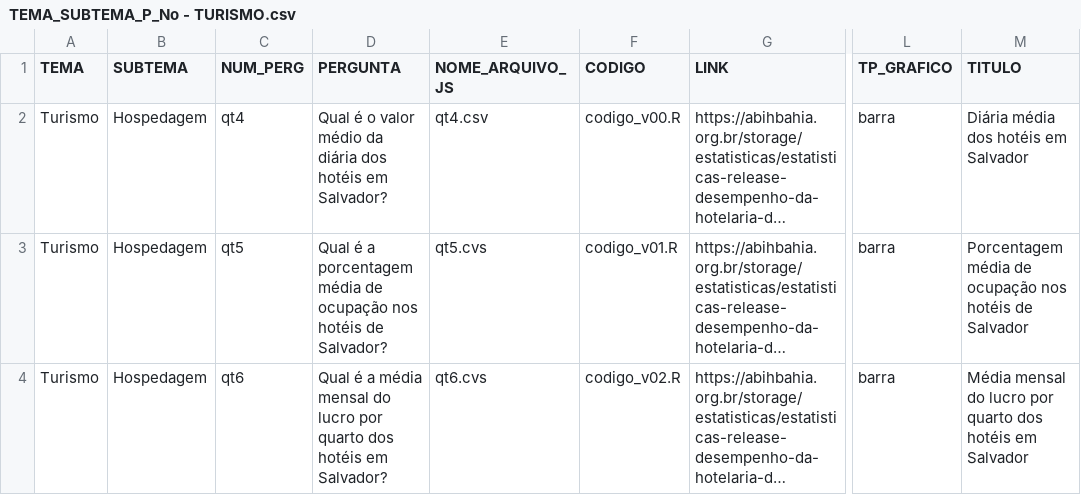
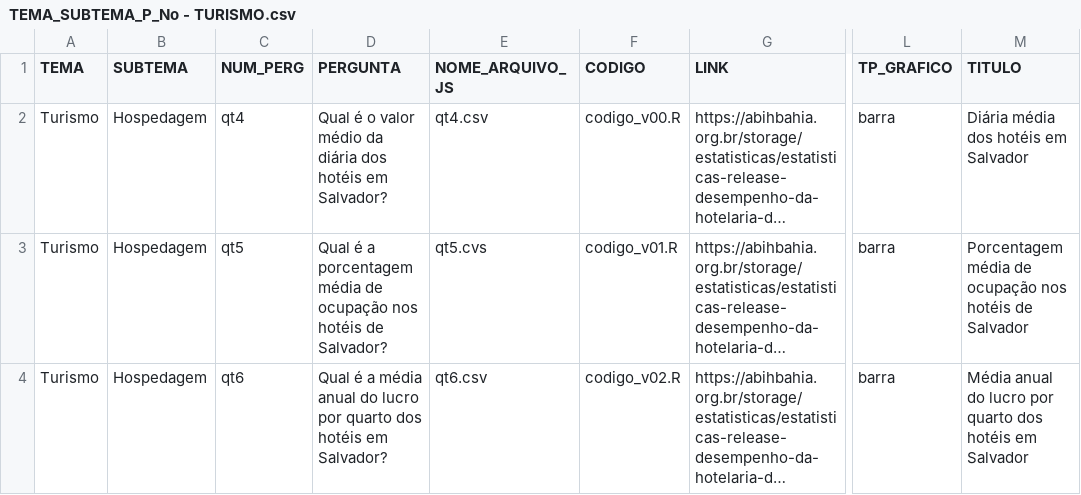
Before and after one commit to cienciadedadosnaep/rs_dados_turismo_hoteis, a CSV file: data/TEMA_SUBTEMA_P_No - TURISMO.csv, drawn as a sheet; only a part is shown, gaps mark what is left out; long unchanged cells end in …; the diff names each change by its address in the sheet, - before the commit and + after, or states it on an @@ line.

Commit message:
Mudança do texto título e pergunta e mudança do nome do arquivo

```diff
--- a/data/TEMA_SUBTEMA_P_No - TURISMO.csv
+++ b/data/TEMA_SUBTEMA_P_No - TURISMO.csv
-D4 (PERGUNTA): …a média mensal do lucro…
+D4 (PERGUNTA): …a média anual do lucro…
-E4 (NOME_ARQUIVO_JS): qt6.cvs
+E4 (NOME_ARQUIVO_JS): qt6.csv
-M4 (TITULO): Média mensal do lucro…
+M4 (TITULO): Média anual do lucro…
```
Also changed, not shown: data/POVOAMENTO.csv, 3 other files.
